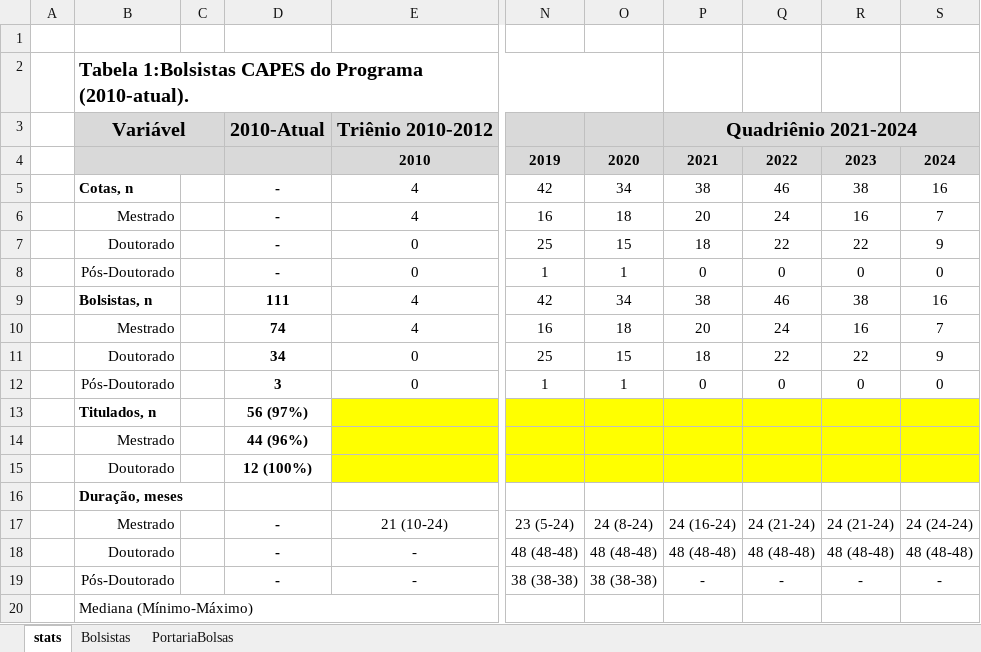
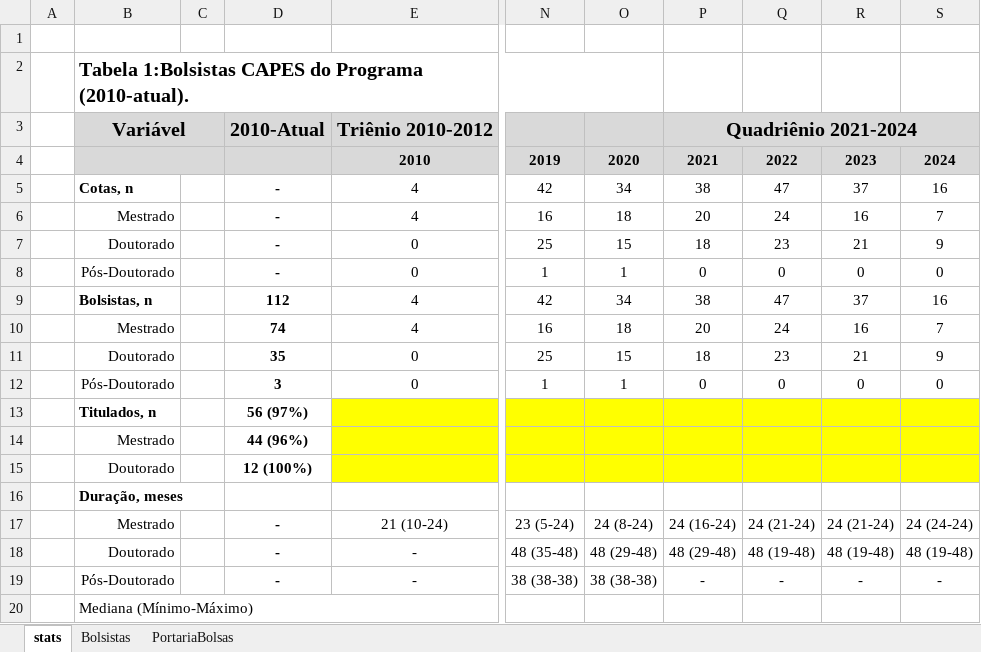
Before and after one commit to ppgcr-unisuam/observatoriocr, an Excel workbook: PPG/Bolsas.xlsx, sheet stats, drawn as a sheet; only a part is shown, gaps mark what is left out; values as stored, in another font and other column widths than the file's, no borders; the diff names each change by its address in the sheet, - before the commit and + after, or states it on an @@ line.

```diff
--- a/PPG/Bolsas.xlsx (sheet stats)
+++ b/PPG/Bolsas.xlsx (sheet stats)
-Q5: 46
+Q5: 47
-R5: 38
+R5: 37
-Q7: 22
+Q7: 23
-R7: 22
+R7: 21
-D9: 111
+D9: 112
-Q9: 46
+Q9: 47
-R9: 38
+R9: 37
-D11: 34
+D11: 35
-Q11: 22
+Q11: 23
-R11: 22
+R11: 21
-N18: 48 (48-48)
+N18: 48 (35-48)
-O18: 48 (48-48)
+O18: 48 (29-48)
-P18: 48 (48-48)
+P18: 48 (29-48)
-Q18: 48 (48-48)
+Q18: 48 (19-48)
-R18: 48 (48-48)
+R18: 48 (19-48)
-S18: 48 (48-48)
+S18: 48 (19-48)
```
Also changed, not shown: sheet Bolsistas, docs/PPG/Bolsas.xlsx, 28 other files.
